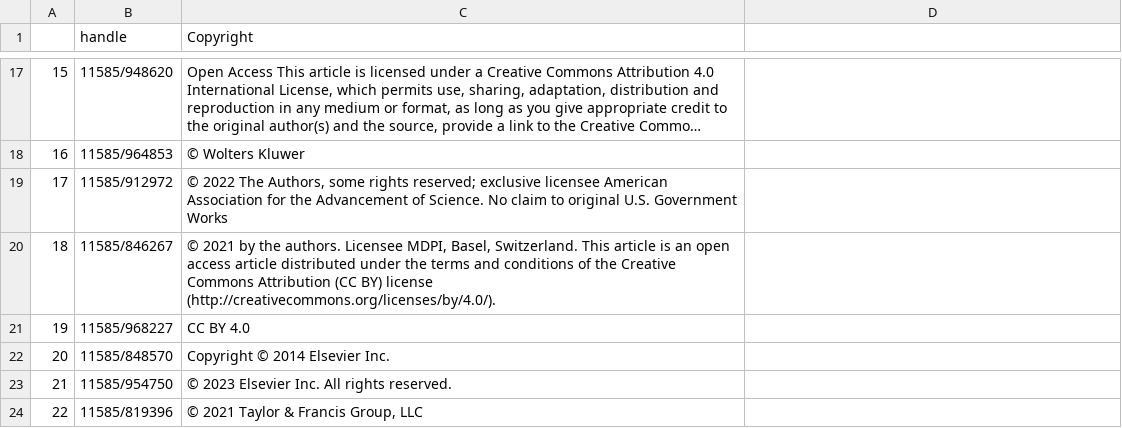
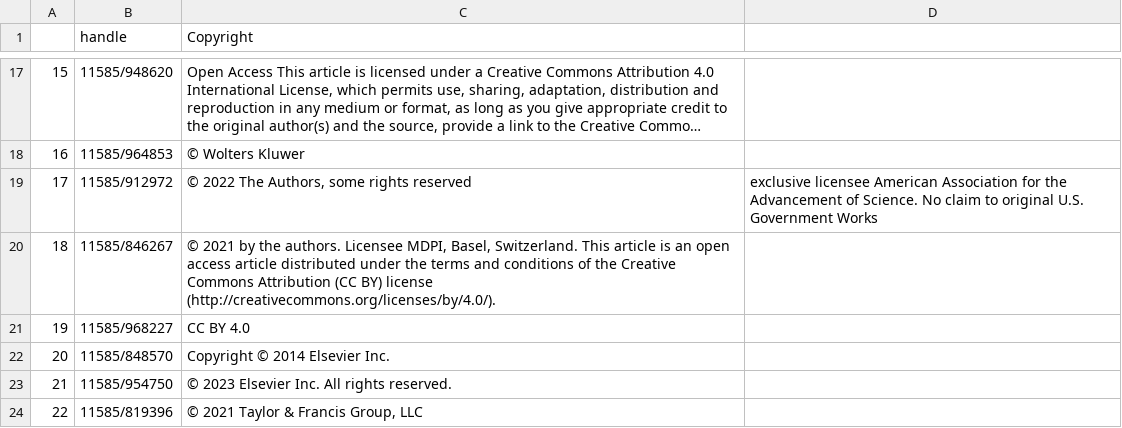
Before and after one commit to nlp-unibo/AlmaSDG, a CSV file: dataset/copyright.csv, drawn as a sheet; only a part is shown, gaps mark what is left out; long unchanged cells end in …; the diff names each change by its address in the sheet, - before the commit and + after, or states it on an @@ line.

Commit message:
Update copyright.csv

```diff
--- a/dataset/copyright.csv
+++ b/dataset/copyright.csv
-C19 (Copyright): …some rights reserved; exclusive licensee American Association for the Advancement of Science. No claim to original U.S. Government Works
+C19 (Copyright): …some rights reserved
-D19: (empty)
+D19: exclusive licensee American Association for the Advancement of Science. No claim to original U.S. Government Works
```
